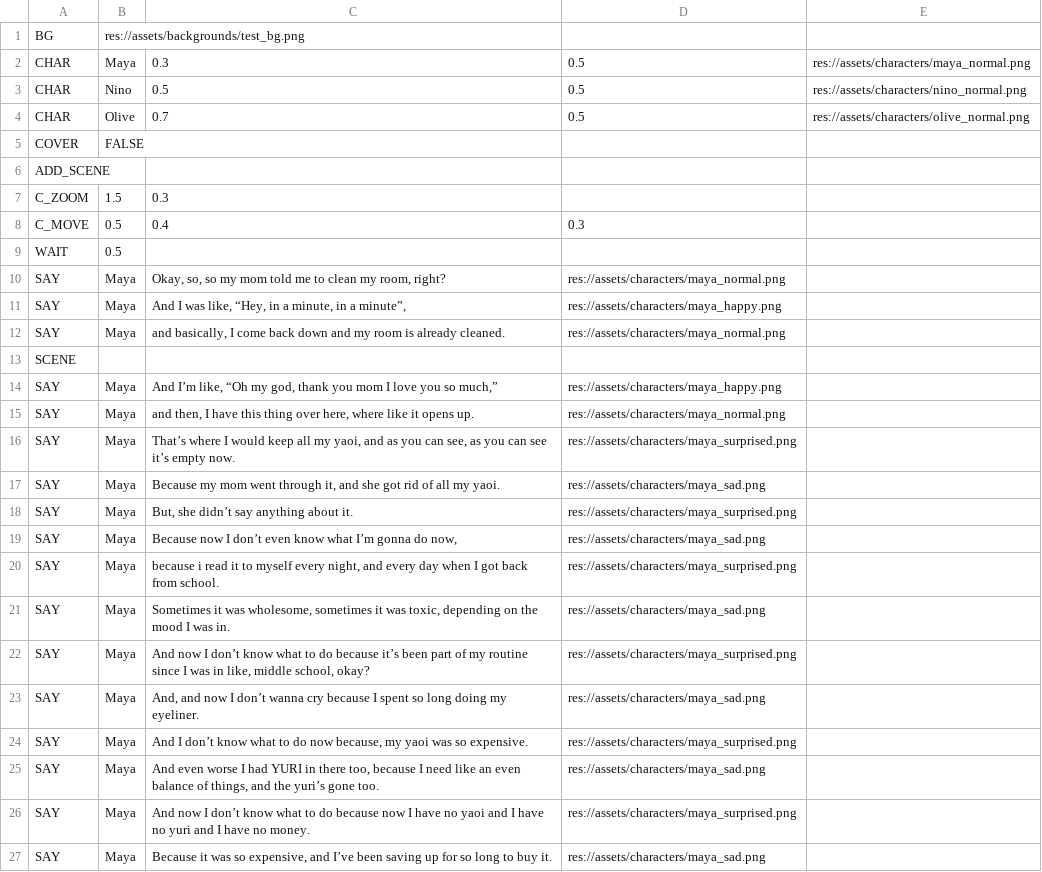
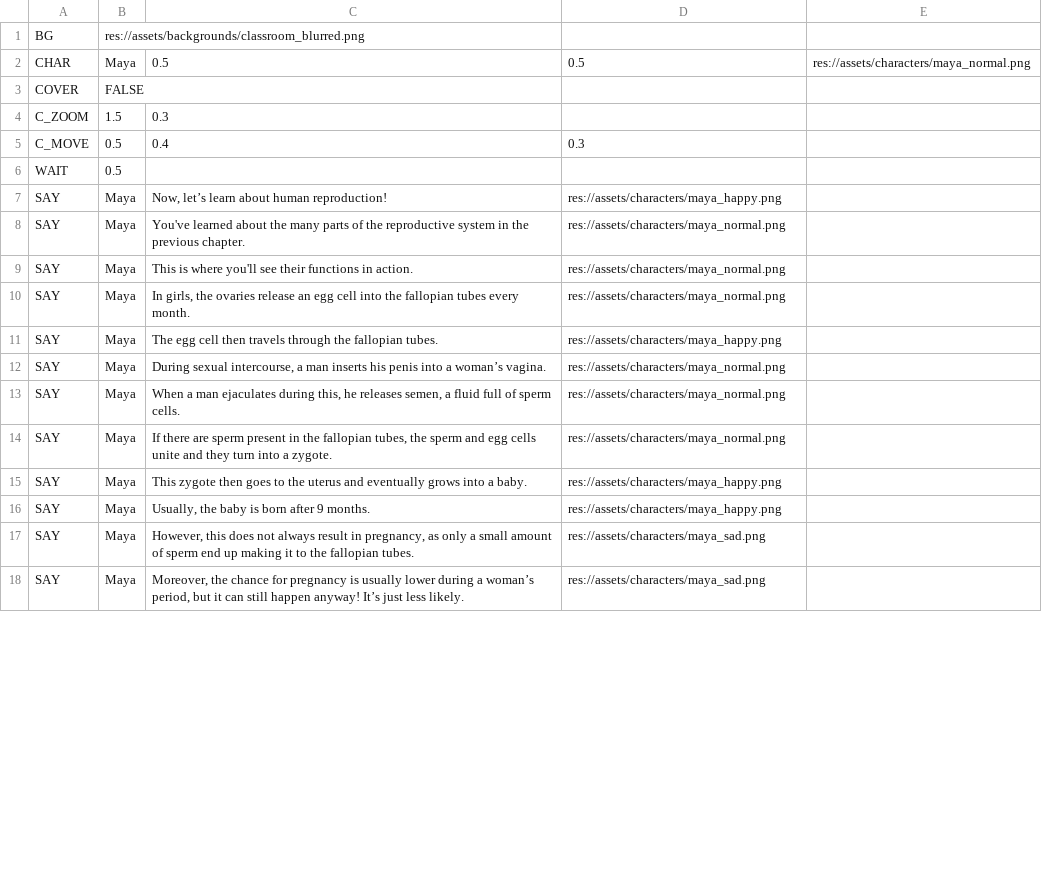
Before and after one commit to SaturdayMilkshake/pesticide-game, a CSV file: dialogue/act_2.csv, drawn as a sheet; only a part is shown; the diff covers the shown part only.

```diff
--- a/dialogue/act_2.csv
+++ b/dialogue/act_2.csv
@@ -1,7 +1,4 @@
-BG,res://assets/backgrounds/test_bg.png,,,
-CHAR,Maya,0.3,0.5,res://assets/characters/maya_normal.png
-CHAR,Nino,0.5,0.5,res://assets/characters/nino_normal.png
-CHAR,Olive,0.7,0.5,res://assets/characters/olive_normal.png
+BG,res://assets/backgrounds/classroom_blurred.png,,,
+CHAR,Maya,0.5,0.5,res://assets/characters/maya_normal.png
 COVER,FALSE,,,
-ADD_SCENE,,,,
 C_ZOOM,1.5,0.3,,
@@ -9,19 +6,13 @@ C_MOVE,0.5,0.4,0.3,
 WAIT,0.5,,,
-SAY,Maya,"Okay, so, so my mom told me to clean my room, right?",res://assets/characters/maya_normal.png,
-SAY,Maya,"And I was like, “Hey, in a minute, in a minute”,",res://assets/characters/maya_happy.png,
-SAY,Maya,"and basically, I come back down and my room is already cleaned.",res://assets/characters/maya_normal.png,
-SCENE,,,,
-SAY,Maya,"And I’m like, “Oh my god, thank you mom I love you so much,”",res://assets/characters/maya_happy.png,
-SAY,Maya,"and then, I have this thing over here, where like it opens up.",res://assets/characters/maya_normal.png,
-SAY,Maya,"That’s where I would keep all my yaoi, and as you can see, as you can see it’s empty now.",res://assets/characters/maya_surprised.png,
-SAY,Maya,"Because my mom went through it, and she got rid of all my yaoi.",res://assets/characters/maya_sad.png,
-SAY,Maya,"But, she didn’t say anything about it.",res://assets/characters/maya_surprised.png,
-SAY,Maya,"Because now I don’t even know what I’m gonna do now,",res://assets/characters/maya_sad.png,
-SAY,Maya,"because i read it to myself every night, and every day when I got back from school.",res://assets/characters/maya_surprised.png,
-SAY,Maya,"Sometimes it was wholesome, sometimes it was toxic, depending on the mood I was in.",res://assets/characters/maya_sad.png,
-SAY,Maya,"And now I don’t know what to do because it’s been part of my routine since I was in like, middle school, okay?",res://assets/characters/maya_surprised.png,
-SAY,Maya,"And, and now I don’t wanna cry because I spent so long doing my eyeliner.",res://assets/characters/maya_sad.png,
-SAY,Maya,"And I don’t know what to do now because, my yaoi was so expensive.",res://assets/characters/maya_surprised.png,
-SAY,Maya,"And even worse I had YURI in there too, because I need like an even balance of things, and the yuri’s gone too.",res://assets/characters/maya_sad.png,
-SAY,Maya,And now I don’t know what to do because now I have no yaoi and I have no yuri and I have no money.,res://assets/characters/maya_surprised.png,
-SAY,Maya,"Because it was so expensive, and I’ve been saving up for so long to buy it.",res://assets/characters/maya_sad.png,
+SAY,Maya,"Now, let’s learn about human reproduction!",res://assets/characters/maya_happy.png,
+SAY,Maya,You've learned about the many parts of the reproductive system in the previous chapter.,res://assets/characters/maya_normal.png,
+SAY,Maya,This is where you'll see their functions in action.,res://assets/characters/maya_normal.png,
+SAY,Maya,"In girls, the ovaries release an egg cell into the fallopian tubes every month.",res://assets/characters/maya_normal.png,
+SAY,Maya,The egg cell then travels through the fallopian tubes.,res://assets/characters/maya_happy.png,
+SAY,Maya,"During sexual intercourse, a man inserts his penis into a woman’s vagina.",res://assets/characters/maya_normal.png,
+SAY,Maya,"When a man ejaculates during this, he releases semen, a fluid full of sperm cells.",res://assets/characters/maya_normal.png,
+SAY,Maya,"If there are sperm present in the fallopian tubes, the sperm and egg cells unite and they turn into a zygote.",res://assets/characters/maya_normal.png,
+SAY,Maya,This zygote then goes to the uterus and eventually grows into a baby.,res://assets/characters/maya_happy.png,
+SAY,Maya,"Usually, the baby is born after 9 months.",res://assets/characters/maya_happy.png,
+SAY,Maya,"However, this does not always result in pregnancy, as only a small amount of sperm end up making it to the fallopian tubes.",res://assets/characters/maya_sad.png,
+SAY,Maya,"Moreover, the chance for pregnancy is usually lower during a woman’s period, but it can still happen anyway! It’s just less likely.",res://assets/characters/maya_sad.png,
```
Also changed, not shown: 1 added row, 4 removed rows and 2 edited cells elsewhere in this file, dialogue/act_1.csv, dialogue/act_3.csv, 37 other files.
